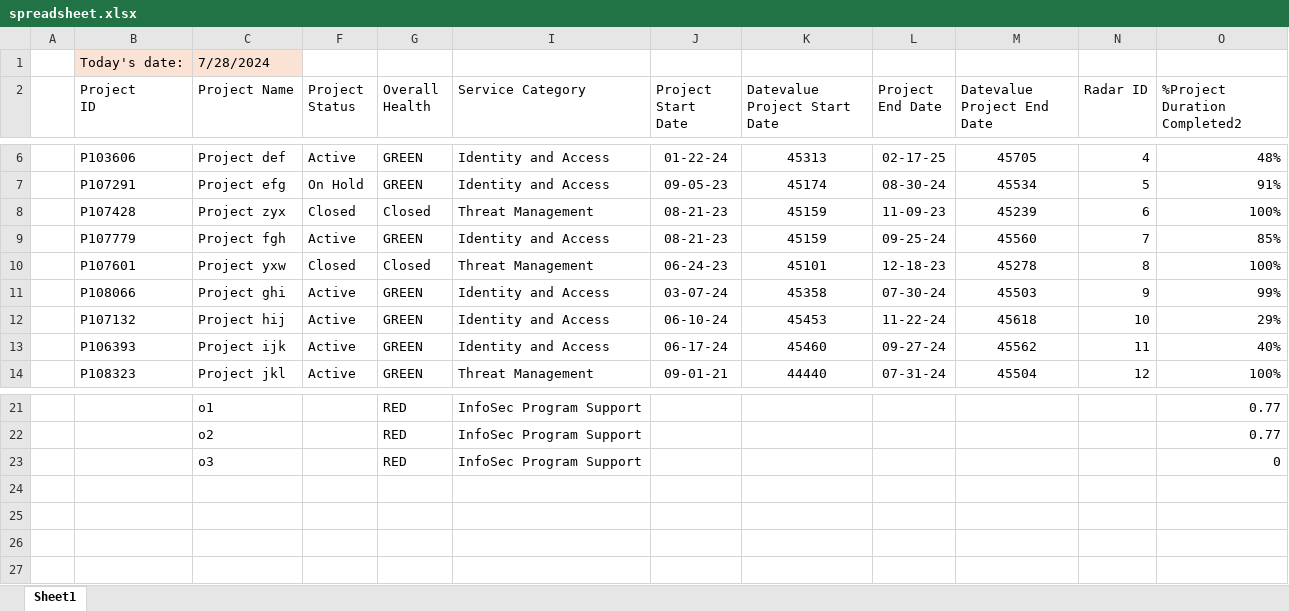
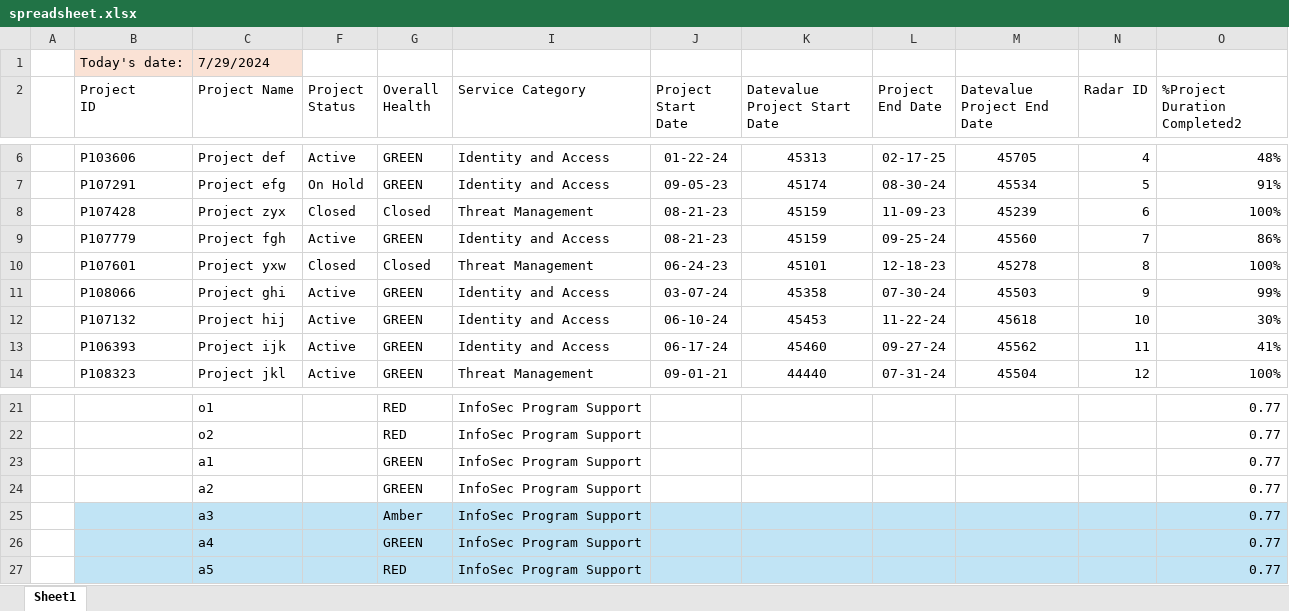
Before and after one commit to lukesj07/ey-project-graph, an Excel workbook: spreadsheet.xlsx, sheet Sheet1, drawn as a sheet; only a part is shown, gaps mark what is left out; values as stored, in another font and other column widths than the file's, no borders; charts and pictures and conditional formats and table styles not drawn; removed rows and columns are numbered as before the commit, all else as after; the diff names each change by its address in the sheet, - before the commit and + after, or states it on an @@ line.

Commit message:
add more data points

```diff
--- a/spreadsheet.xlsx (sheet Sheet1)
+++ b/spreadsheet.xlsx (sheet Sheet1)
-C1 (Project Name): 7/28/2024
+C1 (Project Name): 7/29/2024
-O9 (%Project Duration Completed2): 85%
+O9 (%Project Duration Completed2): 86%
-O12 (%Project Duration Completed2): 29%
+O12 (%Project Duration Completed2): 30%
-O13 (%Project Duration Completed2): 40%
+O13 (%Project Duration Completed2): 41%
-row 23:  |  | o3 |  | RED | InfoSec Program Support |  |  |  |  |  | 0
+row 23:  |  | a1 |  | GREEN | InfoSec Program Support |  |  |  |  |  | 0.77
+row 24:  |  | a2 |  | GREEN | InfoSec Program Support |  |  |  |  |  | 0.77
+row 25:  |  | a3 |  | Amber | InfoSec Program Support |  |  |  |  |  | 0.77
+row 26:  |  | a4 |  | GREEN | InfoSec Program Support |  |  |  |  |  | 0.77
+row 27:  |  | a5 |  | RED | InfoSec Program Support |  |  |  |  |  | 0.77
```
Also changed, not shown: test.xlsx, 2 other files.
